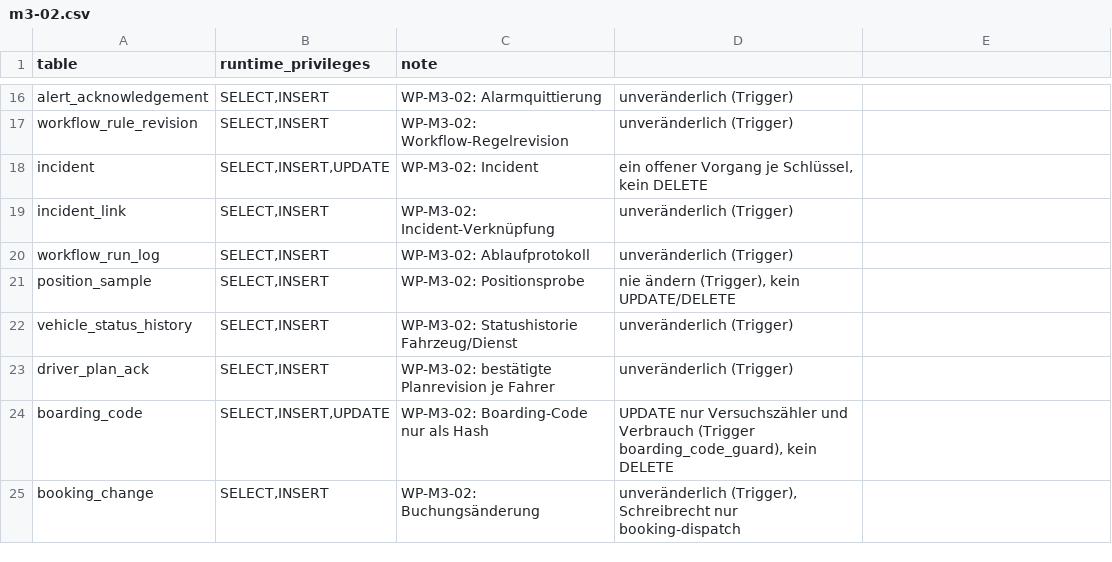
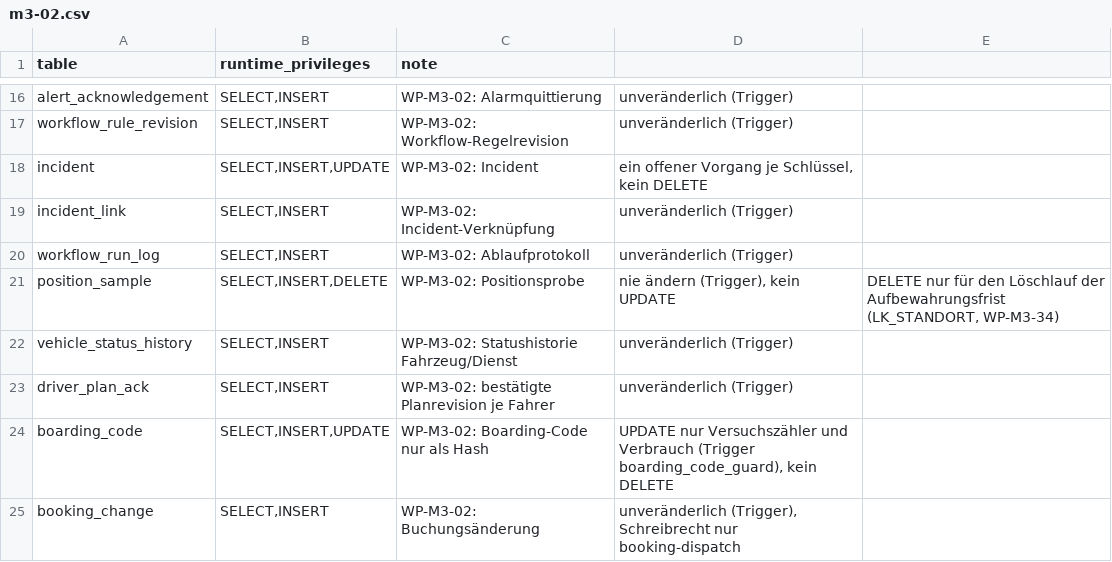
Before and after one commit to DataHub-Chiemgau/TAKTOVIA, a CSV file: db/role_matrix.d/m3-02.csv, drawn as a sheet; only a part is shown, gaps mark what is left out.

```diff
--- a/db/role_matrix.d/m3-02.csv
+++ b/db/role_matrix.d/m3-02.csv
@@ -20,3 +20,3 @@ incident_link;SELECT,INSERT;WP-M3-02: Incident-Verknüpfung; unveränderlich (Tr
 workflow_run_log;SELECT,INSERT;WP-M3-02: Ablaufprotokoll; unveränderlich (Trigger)
-position_sample;SELECT,INSERT;WP-M3-02: Positionsprobe; nie ändern (Trigger), kein UPDATE/DELETE
+position_sample;SELECT,INSERT,DELETE;WP-M3-02: Positionsprobe; nie ändern (Trigger), kein UPDATE; DELETE nur für den Löschlauf der Aufbewahrungsfrist (LK_STANDORT, WP-M3-34)
 vehicle_status_history;SELECT,INSERT;WP-M3-02: Statushistorie Fahrzeug/Dienst; unveränderlich (Trigger)
```
Also changed, not shown: 10 other files.
